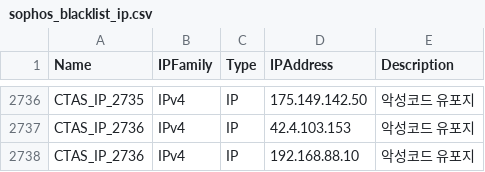
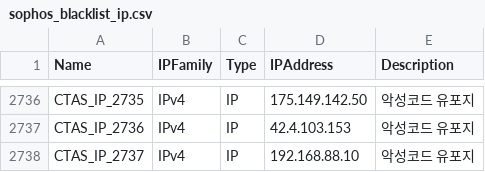
Before and after one commit to doyo808/saesac03_final_SOC, a CSV file: firewall/sophos_blacklist_ip.csv, drawn as a sheet; only a part is shown, gaps mark what is left out.

Commit message:
Update sophos_blacklist_ip.csv

```diff
--- a/firewall/sophos_blacklist_ip.csv
+++ b/firewall/sophos_blacklist_ip.csv
@@ -2737,2 +2737,2 @@ CTAS_IP_2735,IPv4,IP,175.149.142.50,악성코드 유포지
 CTAS_IP_2736,IPv4,IP,42.4.103.153,악성코드 유포지
-CTAS_IP_2736,IPv4,IP,192.168.88.10,악성코드 유포지
+CTAS_IP_2737,IPv4,IP,192.168.88.10,악성코드 유포지
```
